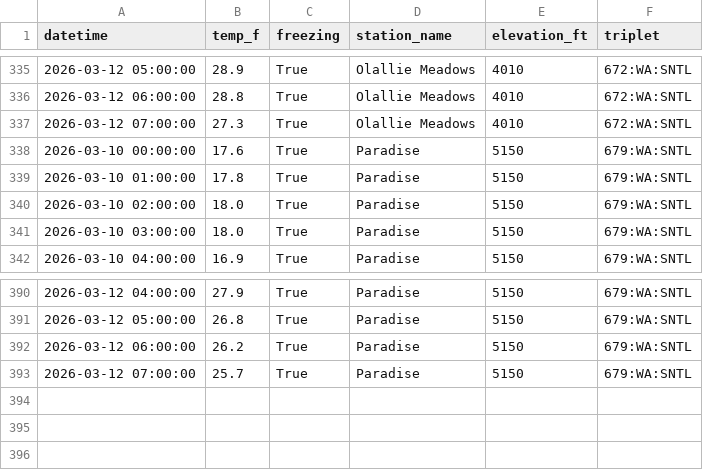
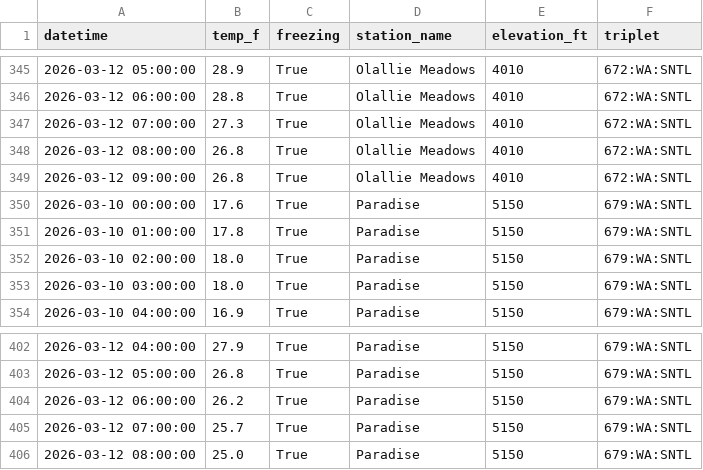
Before and after one commit to bdgroves/rainier-snowpack, a CSV file: data/processed/hourly_temps.csv, drawn as a sheet; only a part is shown, gaps mark what is left out; the diff covers the shown part only; the diff names each change by its address in the sheet, - before the commit and + after, or states it on an @@ line.

```diff
--- a/data/processed/hourly_temps.csv
+++ b/data/processed/hourly_temps.csv
+row 348: 2026-03-12 08:00:00 | 26.8 | True | Olallie Meadows | 4010 | 672:WA:SNTL
+row 349: 2026-03-12 09:00:00 | 26.8 | True | Olallie Meadows | 4010 | 672:WA:SNTL
+row 406: 2026-03-12 08:00:00 | 25.0 | True | Paradise | 5150 | 679:WA:SNTL
```
Also changed, not shown: 10 added rows elsewhere in this file, 2 other files.
